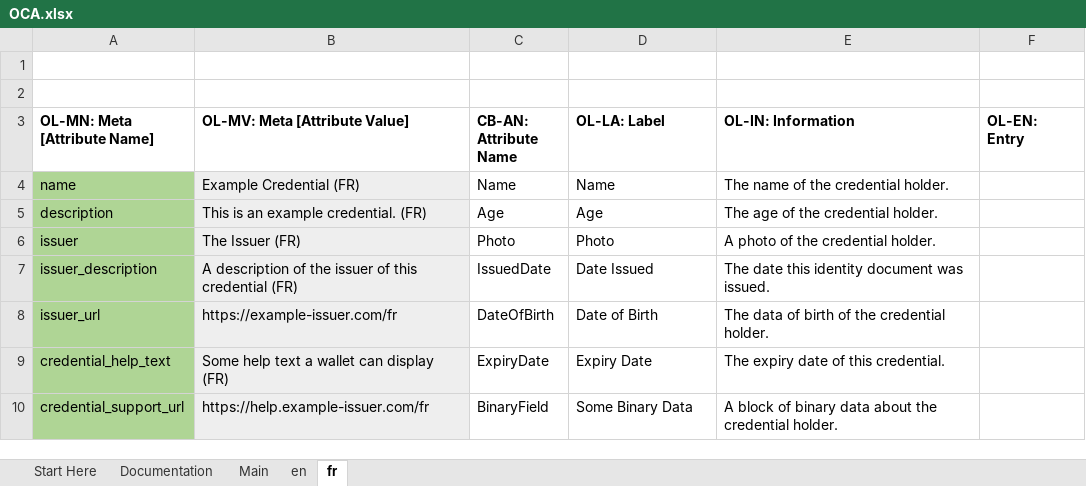
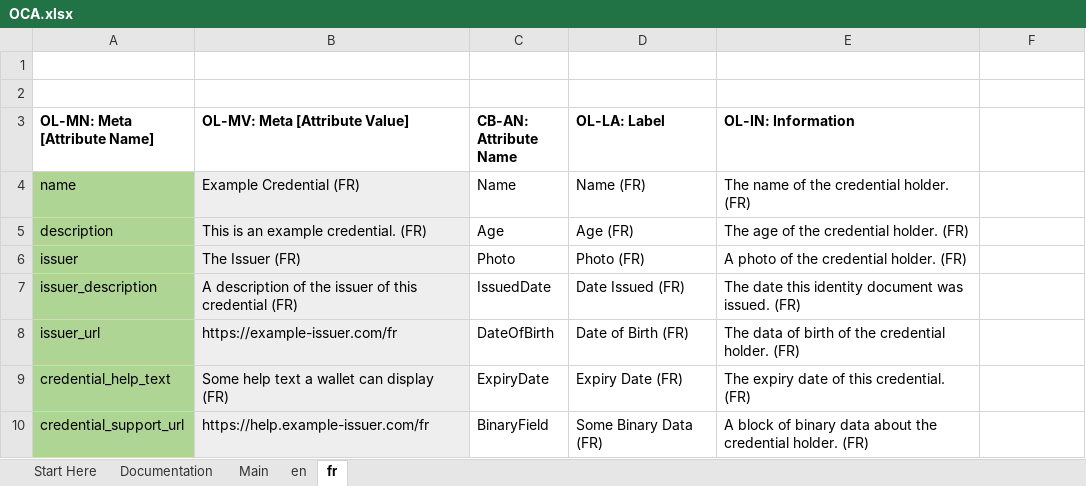
Before and after one commit to bcgov/aries-oca-bundles, an Excel workbook: docs/OCA.xlsx, sheet fr, drawn as a sheet; values as stored, in another font and other column widths than the file's, no borders; conditional formats not drawn; the diff names each change by its address in the sheet, - before the commit and + after, or states it on an @@ line.

```diff
--- a/docs/OCA.xlsx (sheet fr)
+++ b/docs/OCA.xlsx (sheet fr)
-F3: OL-EN: Entry
+F3: (empty)
-D4 (OL-LA: Label): Name
+D4 (OL-LA: Label): Name (FR)
-E4 (OL-IN: Information): The name of the credential holder.
+E4 (OL-IN: Information): The name of the credential holder. (FR)
-D5 (OL-LA: Label): Age
+D5 (OL-LA: Label): Age (FR)
-E5 (OL-IN: Information): The age of the credential holder.
+E5 (OL-IN: Information): The age of the credential holder. (FR)
-D6 (OL-LA: Label): Photo
+D6 (OL-LA: Label): Photo (FR)
-E6 (OL-IN: Information): A photo of the credential holder.
+E6 (OL-IN: Information): A photo of the credential holder. (FR)
-D7 (OL-LA: Label): Date Issued
+D7 (OL-LA: Label): Date Issued (FR)
-E7 (OL-IN: Information): …was issued.
+E7 (OL-IN: Information): …was issued. (FR)
-D8 (OL-LA: Label): Date of Birth
+D8 (OL-LA: Label): Date of Birth (FR)
-E8 (OL-IN: Information): …credential holder.
+E8 (OL-IN: Information): …credential holder. (FR)
-D9 (OL-LA: Label): Expiry Date
+D9 (OL-LA: Label): Expiry Date (FR)
-E9 (OL-IN: Information): The expiry date of this credential.
+E9 (OL-IN: Information): The expiry date of this credential. (FR)
-D10 (OL-LA: Label): Some Binary Data
+D10 (OL-LA: Label): Some Binary Data (FR)
-E10 (OL-IN: Information): …credential holder.
+E10 (OL-IN: Information): …credential holder. (FR)
```
Also changed, not shown: sheet Documentation, sheet Main, charts or pictures, 2 other files.
